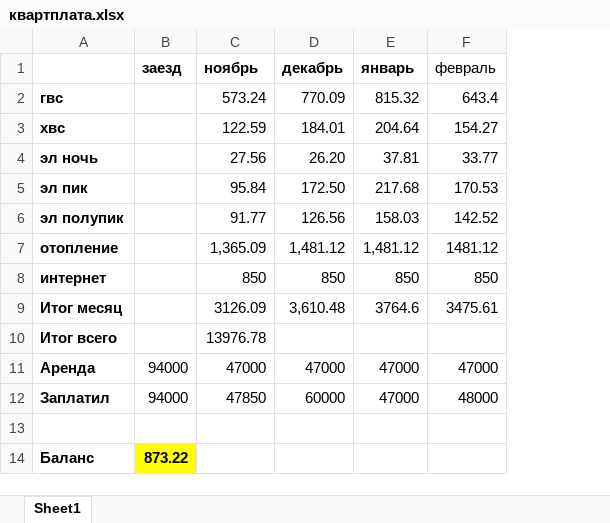
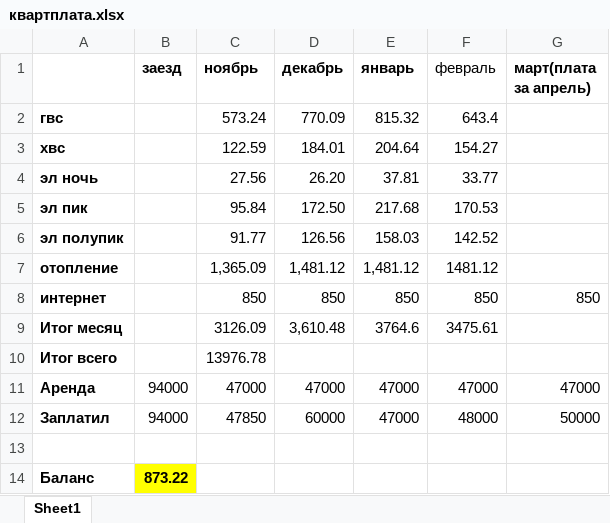
Before and after one commit to WasyaUragan/zavtra_viuchu, an Excel workbook: квартплата.xlsx, sheet Sheet1, drawn as a sheet; values as stored, in another font and other column widths than the file's, no borders; the diff names each change by its address in the sheet, - before the commit and + after, or states it on an @@ line.

```diff
--- a/квартплата.xlsx (sheet Sheet1)
+++ b/квартплата.xlsx (sheet Sheet1)
+column G (март(плата за апрель)), rows 8-12: 850 |  |  | 47000 | 50000
```
Also changed, not shown: 2 other files.
